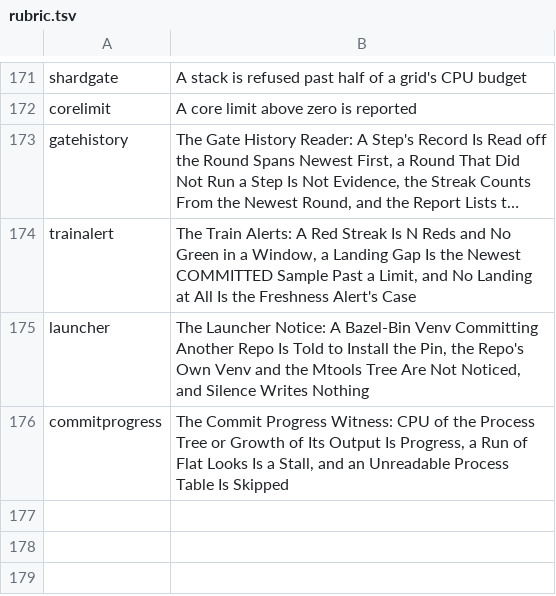
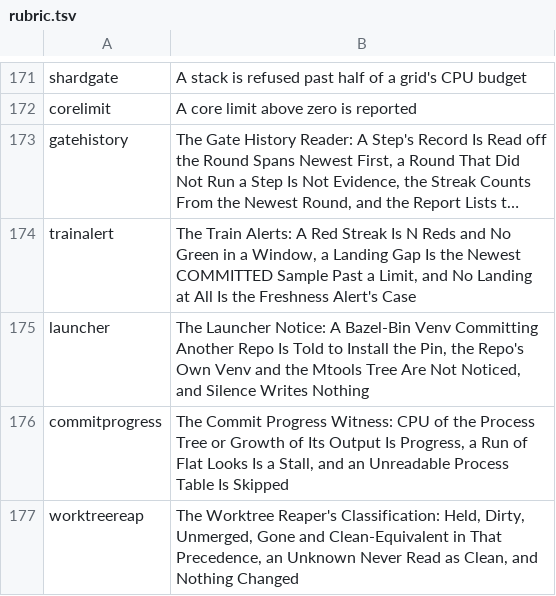
Before and after one commit to mikemol/mtools, a TSV file: hooks/rubric.tsv, drawn as a sheet; only a part is shown, gaps mark what is left out; long unchanged cells end in …; the diff names each change by its address in the sheet, - before the commit and + after, or states it on an @@ line.

```diff
--- a/hooks/rubric.tsv
+++ b/hooks/rubric.tsv
+row 177: worktreereap | The Worktree Reaper's Classification: Held, Dirty, Unmerged, Gone and Clean-Equivalent in That Precedence, an Unknown Never Read as Clean, and Nothing Changed
```
Also changed, not shown: 6 other files.
